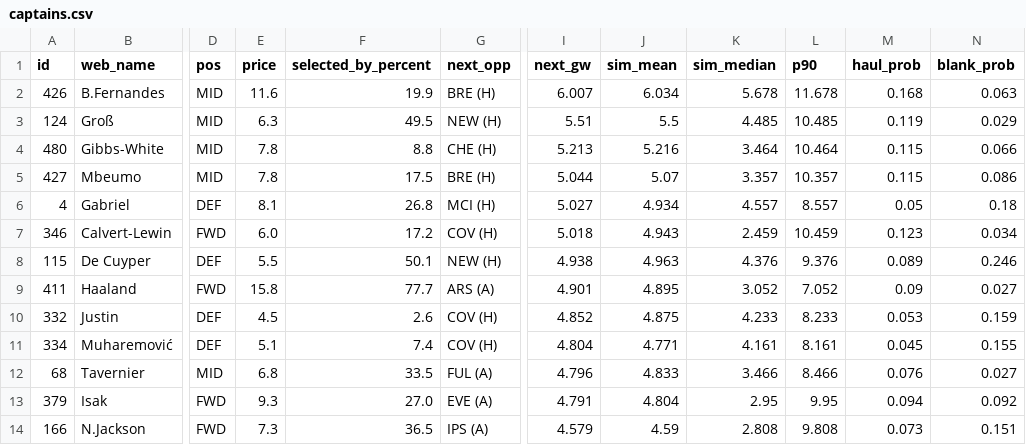
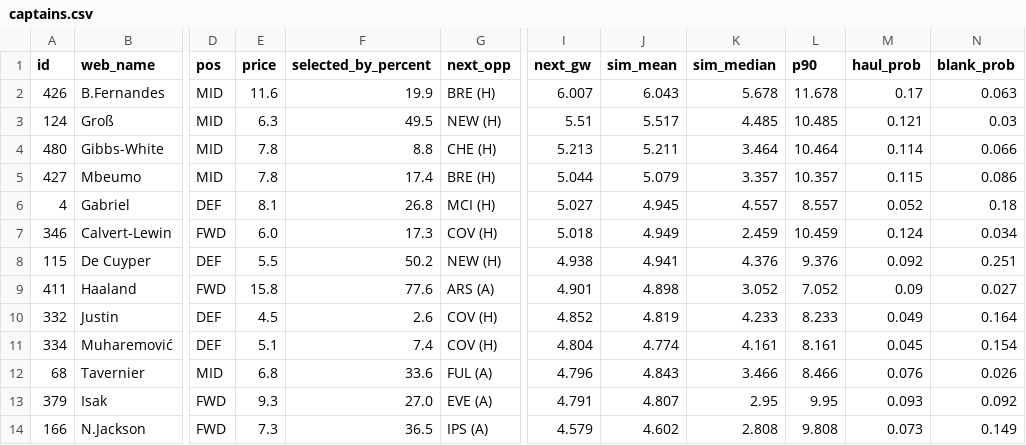
Before and after one commit to arlind55/fplproject, a CSV file: data/current/captains.csv, drawn as a sheet; only a part is shown, gaps mark what is left out; the diff covers the shown part only; the diff names each change by its address in the sheet, - before the commit and + after, or states it on an @@ line.

```diff
--- a/data/current/captains.csv
+++ b/data/current/captains.csv
-J2 (sim_mean): 6.034
+J2 (sim_mean): 6.043
-M2 (haul_prob): 0.168
+M2 (haul_prob): 0.17
-J3 (sim_mean): 5.5
+J3 (sim_mean): 5.517
-M3 (haul_prob): 0.119
+M3 (haul_prob): 0.121
-N3 (blank_prob): 0.029
+N3 (blank_prob): 0.03
-J4 (sim_mean): 5.216
+J4 (sim_mean): 5.211
-M4 (haul_prob): 0.115
+M4 (haul_prob): 0.114
-F5 (selected_by_percent): 17.5
+F5 (selected_by_percent): 17.4
-J5 (sim_mean): 5.07
+J5 (sim_mean): 5.079
-J6 (sim_mean): 4.934
+J6 (sim_mean): 4.945
-M6 (haul_prob): 0.05
+M6 (haul_prob): 0.052
-F7 (selected_by_percent): 17.2
+F7 (selected_by_percent): 17.3
-J7 (sim_mean): 4.943
+J7 (sim_mean): 4.949
-M7 (haul_prob): 0.123
+M7 (haul_prob): 0.124
-F8 (selected_by_percent): 50.1
+F8 (selected_by_percent): 50.2
-J8 (sim_mean): 4.963
+J8 (sim_mean): 4.941
-M8 (haul_prob): 0.089
+M8 (haul_prob): 0.092
-N8 (blank_prob): 0.246
+N8 (blank_prob): 0.251
-F9 (selected_by_percent): 77.7
+F9 (selected_by_percent): 77.6
-J9 (sim_mean): 4.895
+J9 (sim_mean): 4.898
-J10 (sim_mean): 4.875
+J10 (sim_mean): 4.819
-M10 (haul_prob): 0.053
+M10 (haul_prob): 0.049
-N10 (blank_prob): 0.159
+N10 (blank_prob): 0.164
-J11 (sim_mean): 4.771
+J11 (sim_mean): 4.774
-N11 (blank_prob): 0.155
+N11 (blank_prob): 0.154
-F12 (selected_by_percent): 33.5
+F12 (selected_by_percent): 33.6
-J12 (sim_mean): 4.833
+J12 (sim_mean): 4.843
-N12 (blank_prob): 0.027
+N12 (blank_prob): 0.026
-J13 (sim_mean): 4.804
+J13 (sim_mean): 4.807
-M13 (haul_prob): 0.094
+M13 (haul_prob): 0.093
-J14 (sim_mean): 4.59
+J14 (sim_mean): 4.602
-N14 (blank_prob): 0.151
+N14 (blank_prob): 0.149
```
Also changed, not shown: 72 edited cells elsewhere in this file, data/current/model_squad.csv, data/current/players.csv, 10 other files.
